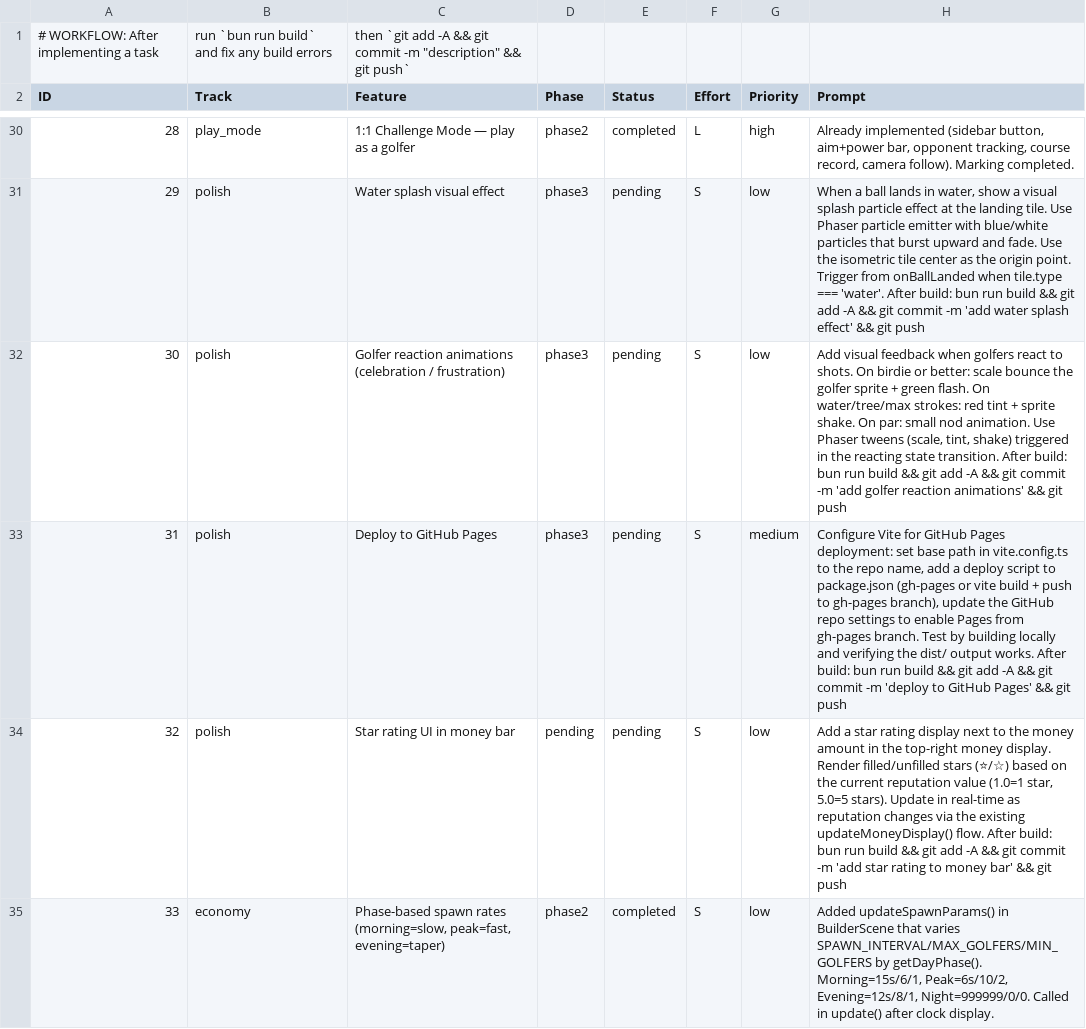
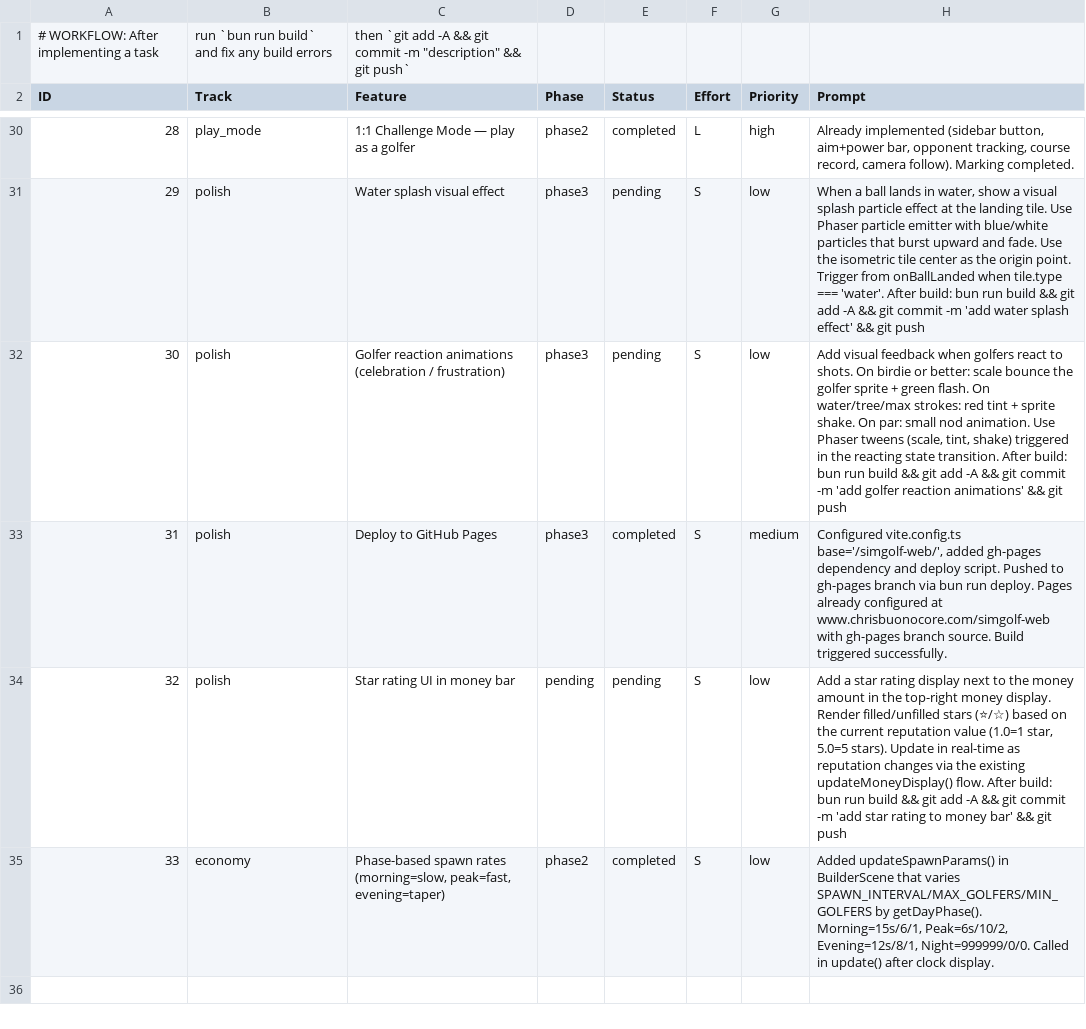
Before and after one commit to cbonoz/simgolf-web, a CSV file: TASK_TRACKING.csv, drawn as a sheet; only a part is shown, gaps mark what is left out.

Commit message:
simgolf: deploy to GitHub Pages

```diff
--- a/TASK_TRACKING.csv
+++ b/TASK_TRACKING.csv
@@ -32,3 +32,3 @@ ID,Track,Feature,Phase,Status,Effort,Priority,Prompt
 30,polish,"Golfer reaction animations (celebration / frustration)",phase3,pending,S,low,"Add visual feedback when golfers react to shots. On birdie or better: scale bounce the golfer sprite + green flash. On water/tree/max strokes: red tint + sprite shake. On par: small nod animation. Use Phaser tweens (scale, tint, shake) triggered in the reacting state transition. After build: bun run build && git add -A && git commit -m 'add golfer reaction animations' && git push"
-31,polish,"Deploy to GitHub Pages",phase3,pending,S,medium,"Configure Vite for GitHub Pages deployment: set base path in vite.config.ts to the repo name, add a deploy script to package.json (gh-pages or vite build + push to gh-pages branch), update the GitHub repo settings to enable Pages from gh-pages branch. Test by building locally and verifying the dist/ output works. After build: bun run build && git add -A && git commit -m 'deploy to GitHub Pages' && git push"
+31,polish,"Deploy to GitHub Pages",phase3,completed,S,medium,"Configured vite.config.ts base='/simgolf-web/', added gh-pages dependency and deploy script. Pushed to gh-pages branch via bun run deploy. Pages already configured at www.chrisbuonocore.com/simgolf-web with gh-pages branch source. Build triggered successfully."
 32,polish,"Star rating UI in money bar",pending,pending,S,low,"Add a star rating display next to the money amount in the top-right money display. Render filled/unfilled stars (⭐/☆) based on the current reputation value (1.0=1 star, 5.0=5 stars). Update in real-time as reputation changes via the existing updateMoneyDisplay() flow. After build: bun run build && git add -A && git commit -m 'add star rating to money bar' && git push"
```
Also changed, not shown: 4 other files.
